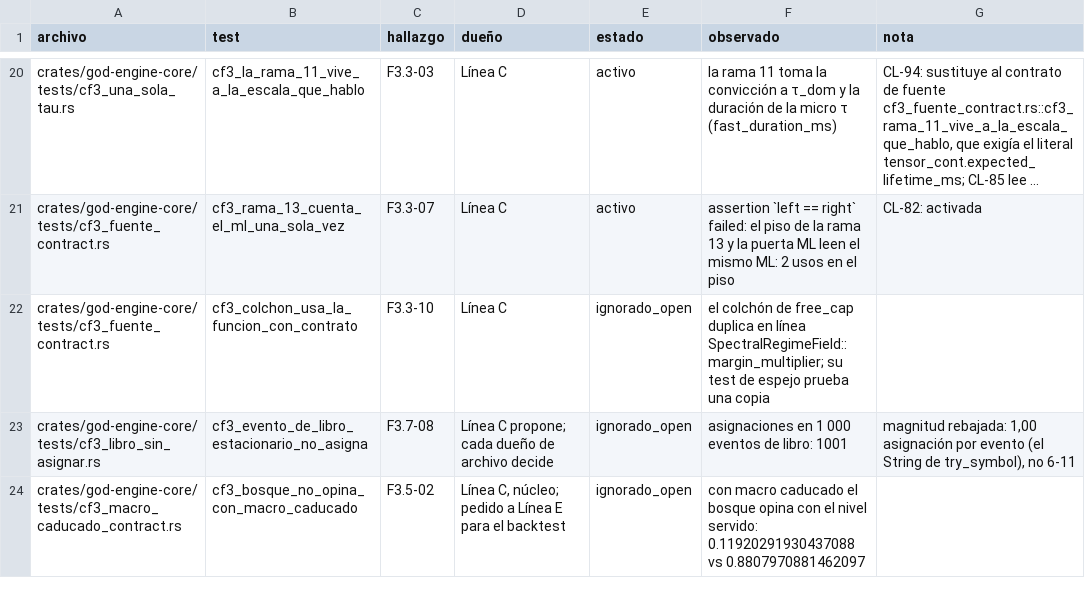
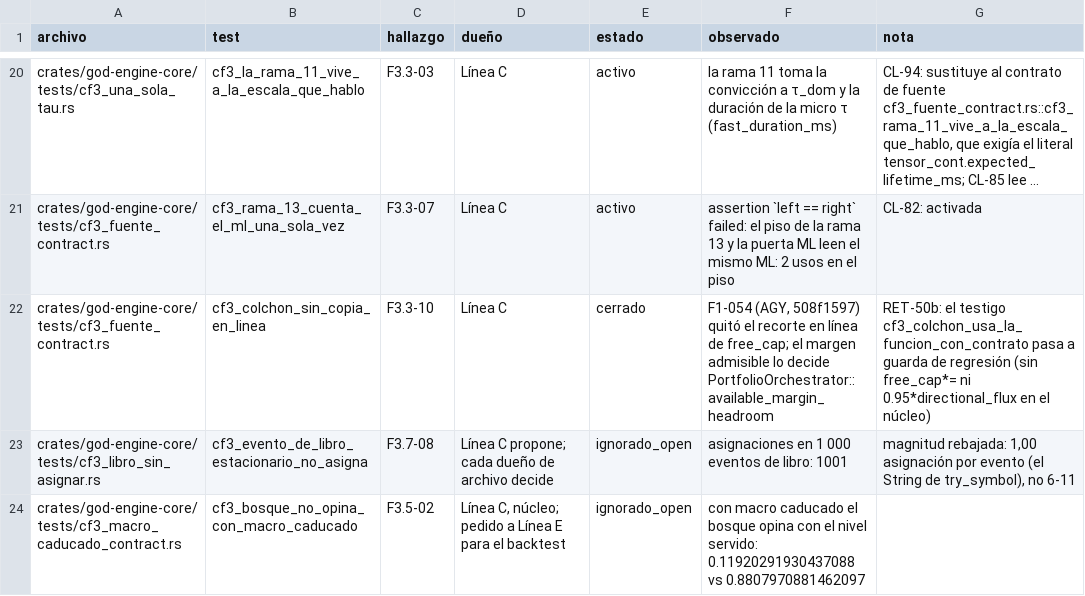
Before and after one commit to Jhona-la/Trader-Gemini, a TSV file: docs/audit/PRUEBAS_C-F3_2026-10-11.tsv, drawn as a sheet; only a part is shown, gaps mark what is left out; long unchanged cells end in …; the diff names each change by its address in the sheet, - before the commit and + after, or states it on an @@ line.

```diff
--- a/docs/audit/PRUEBAS_C-F3_2026-10-11.tsv
+++ b/docs/audit/PRUEBAS_C-F3_2026-10-11.tsv
-B22 (test): cf3_colchon_usa_la_funcion_con_contrato
+B22 (test): cf3_colchon_sin_copia_en_linea
-E22 (estado): ignorado_open
+E22 (estado): cerrado
-F22 (observado): el colchón de free_cap duplica en línea SpectralRegimeField::margin_multiplier; su test de espejo prueba una copia
+F22 (observado): F1-054 (AGY, 508f1597) quitó el recorte en línea de free_cap; el margen admisible lo decide PortfolioOrchestrator::available_margin_headroom
-G22 (nota): (empty)
+G22 (nota): RET-50b: el testigo cf3_colchon_usa_la_funcion_con_contrato pasa a guarda de regresión (sin free_cap*= ni 0.95*directional_flux en el núcleo)
```
Also changed, not shown: 2 other files.
